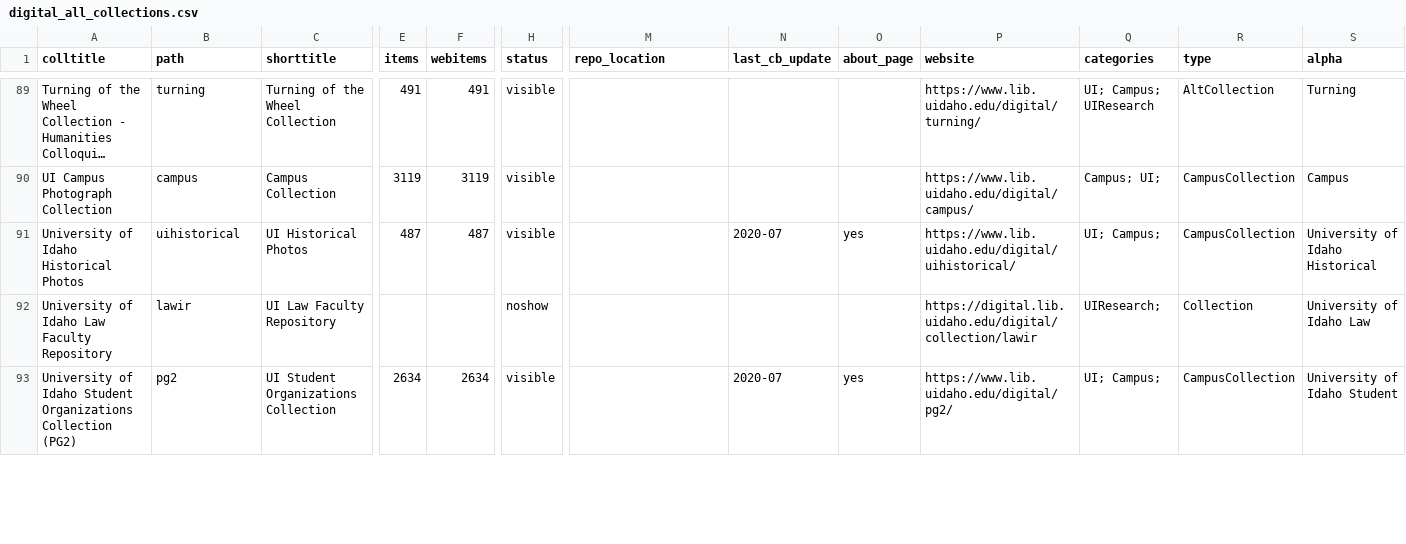
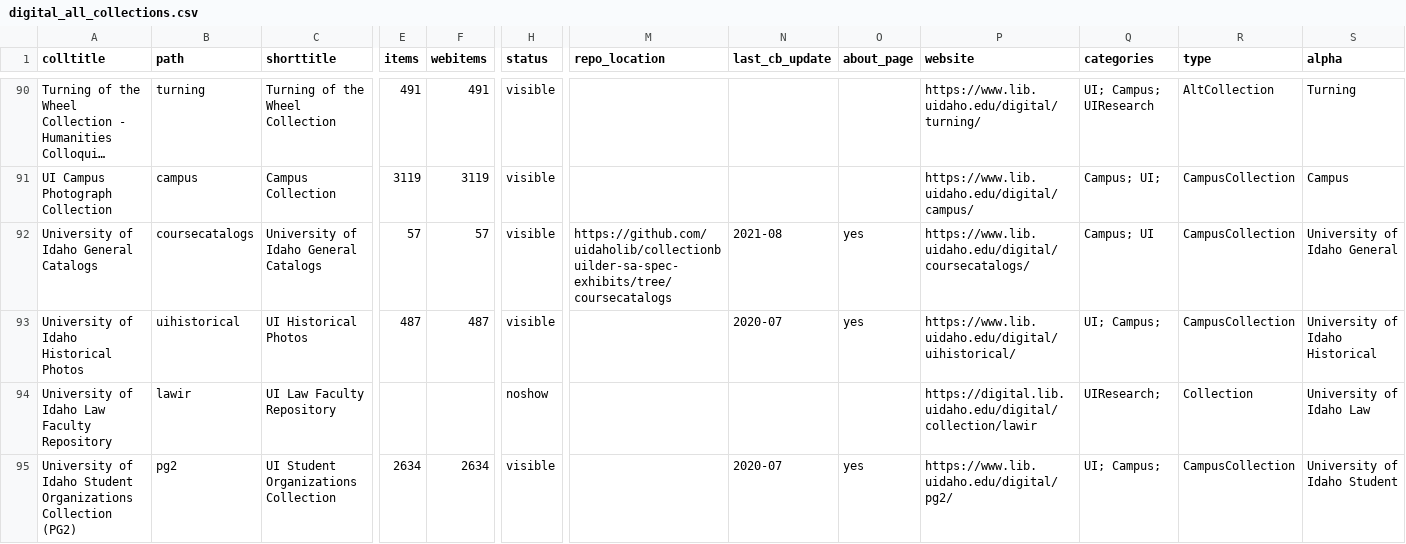
Before and after one commit to uidaholib/digital_source, a CSV file: _data/digital_all_collections.csv, drawn as a sheet; only a part is shown, gaps mark what is left out; long unchanged cells end in …; rows hold the shown columns only; the diff covers the shown part only; the diff names each change by its address in the sheet, - before the commit and + after, or states it on an @@ line.

Commit message:
add new collections

```diff
--- a/_data/digital_all_collections.csv
+++ b/_data/digital_all_collections.csv
+row 92: University of Idaho General Catalogs | coursecatalogs | University of Idaho General Catalogs | 57 | 57 | visible | https://github.com/uidaholib/collectionbuilder-sa-spec-exhibits/tree/coursecatalogs | 2021-08 | yes | https://www.lib.uidaho.edu/digital/coursecatalogs/ | Campus; UI | CampusCollection | University of Idaho General
```
Also changed, not shown: 1 added row and 1 edited cell elsewhere in this file.
